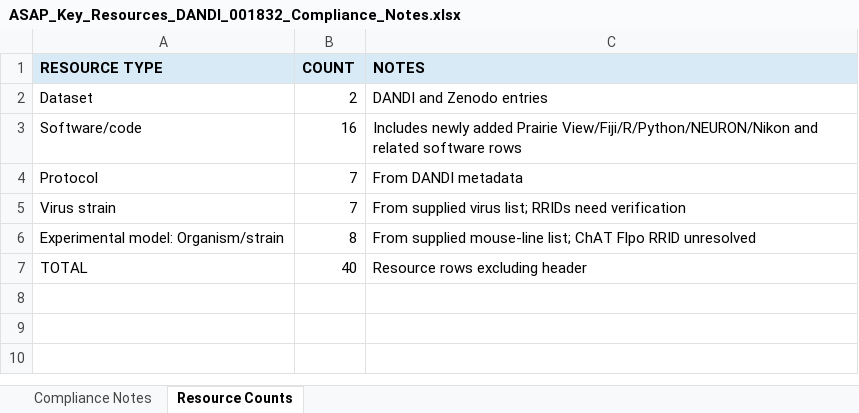
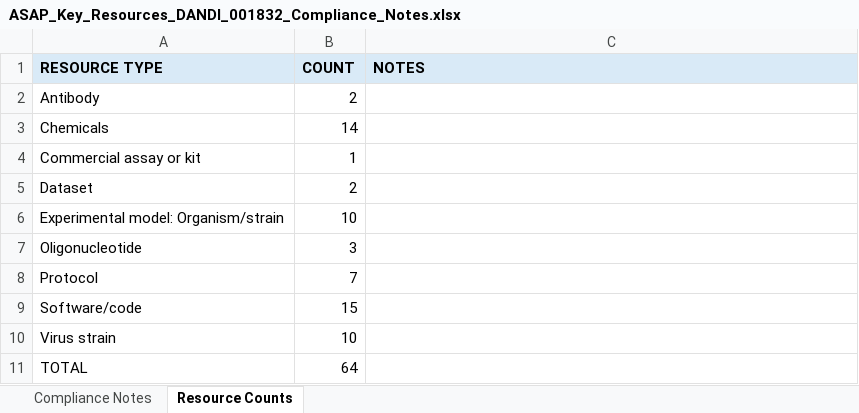
Before and after one commit to vernonclarke/analysis_Belal2026, an Excel workbook: Key Resources/ASAP_Key_Resources_DANDI_001832_Compliance_Notes.xlsx, sheet Resource Counts, drawn as a sheet; values as stored, in another font and other column widths than the file's, no borders; removed rows and columns are numbered as before the commit, all else as after; the diff names each change by its address in the sheet, - before the commit and + after, or states it on an @@ line.

```diff
--- a/Key Resources/ASAP_Key_Resources_DANDI_001832_Compliance_Notes.xlsx (sheet Resource Counts)
+++ b/Key Resources/ASAP_Key_Resources_DANDI_001832_Compliance_Notes.xlsx (sheet Resource Counts)
+row 2: Antibody | 2
+row 3: Chemicals | 14
+row 4: Commercial assay or kit | 1
-C5 (NOTES): DANDI and Zenodo entries
+C5 (NOTES): (empty)
-row 3: Software/code | 16 | Includes newly added Prairie View/Fiji/R/Python/NEURON/Nikon and related software rows
+row 6: Experimental model: Organism/strain | 10
+row 7: Oligonucleotide | 3
-C8 (NOTES): From DANDI metadata
+C8 (NOTES): (empty)
+row 9: Software/code | 15
-B10 (COUNT): 7
+B10 (COUNT): 10
-C10 (NOTES): From supplied virus list; RRIDs need verification
+C10 (NOTES): (empty)
-row 6: Experimental model: Organism/strain | 8 | From supplied mouse-line list; ChAT Flpo RRID unresolved
-B11 (COUNT): 40
+B11 (COUNT): 64
-C11 (NOTES): Resource rows excluding header
+C11 (NOTES): (empty)
```
Also changed, not shown: sheet Compliance Notes, Key Resources/ASAP_Key_Resources_DANDI_001832.xlsx, 17 other files.
